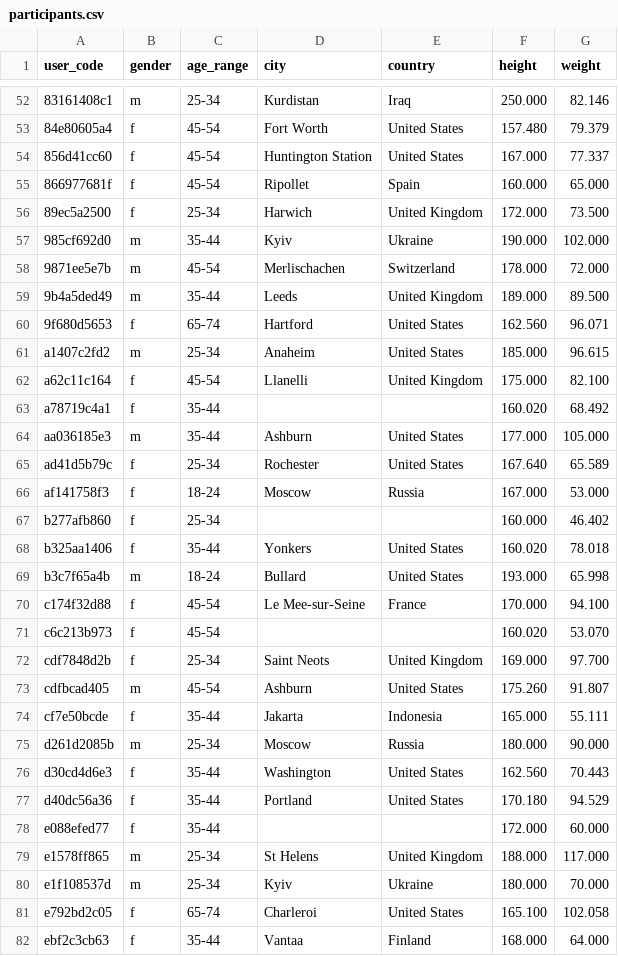
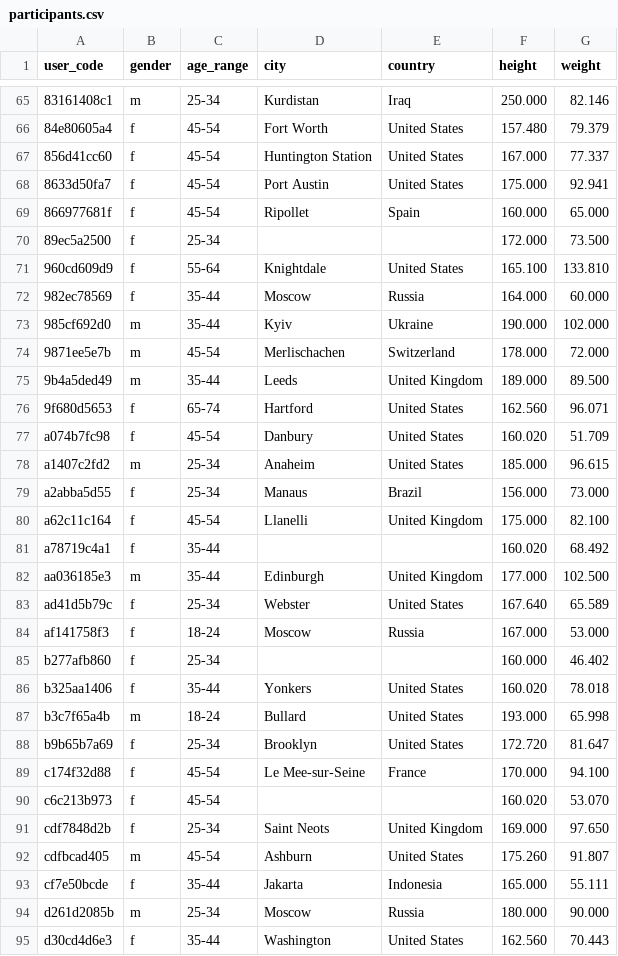
Before and after one commit to Welltory/hrv-covid19, a CSV file: data/participants.csv, drawn as a sheet; only a part is shown, gaps mark what is left out; the shorter side is filled out with more unchanged rows; the diff covers the shown part only.

```diff
--- a/data/participants.csv
+++ b/data/participants.csv
@@ -54,4 +67,7 @@
 "856d41cc60","f","45-54","Huntington Station","United States","167.000","77.337"
+"8633d50fa7","f","45-54","Port Austin","United States","175.000","92.941"
 "866977681f","f","45-54","Ripollet","Spain","160.000","65.000"
-"89ec5a2500","f","25-34","Harwich","United Kingdom","172.000","73.500"
+"89ec5a2500","f","25-34","","","172.000","73.500"
+"960cd609d9","f","55-64","Knightdale","United States","165.100","133.810"
+"982ec78569","f","35-44","Moscow","Russia","164.000","60.000"
 "985cf692d0","m","35-44","Kyiv","Ukraine","190.000","102.000"
@@ -60,7 +76,9 @@
 "9f680d5653","f","65-74","Hartford","United States","162.560","96.071"
+"a074b7fc98","f","45-54","Danbury","United States","160.020","51.709"
 "a1407c2fd2","m","25-34","Anaheim","United States","185.000","96.615"
+"a2abba5d55","f","25-34","Manaus","Brazil","156.000","73.000"
 "a62c11c164","f","45-54","Llanelli","United Kingdom","175.000","82.100"
 "a78719c4a1","f","35-44","","","160.020","68.492"
-"aa036185e3","m","35-44","Ashburn","United States","177.000","105.000"
-"ad41d5b79c","f","25-34","Rochester","United States","167.640","65.589"
+"aa036185e3","m","35-44","Edinburgh","United Kingdom","177.000","102.500"
+"ad41d5b79c","f","25-34","Webster","United States","167.640","65.589"
 "af141758f3","f","18-24","Moscow","Russia","167.000","53.000"
@@ -69,5 +87,6 @@
 "b3c7f65a4b","m","18-24","Bullard","United States","193.000","65.998"
+"b9b65b7a69","f","25-34","Brooklyn","United States","172.720","81.647"
 "c174f32d88","f","45-54","Le Mee-sur-Seine","France","170.000","94.100"
 "c6c213b973","f","45-54","","","160.020","53.070"
-"cdf7848d2b","f","25-34","Saint Neots","United Kingdom","169.000","97.700"
+"cdf7848d2b","f","25-34","Saint Neots","United Kingdom","169.000","97.650"
 "cdfbcad405","m","45-54","Ashburn","United States","175.260","91.807"
```
Also changed, not shown: 19 added rows and 5 edited cells elsewhere in this file, data/blood_pressure.csv, 5 other files.
